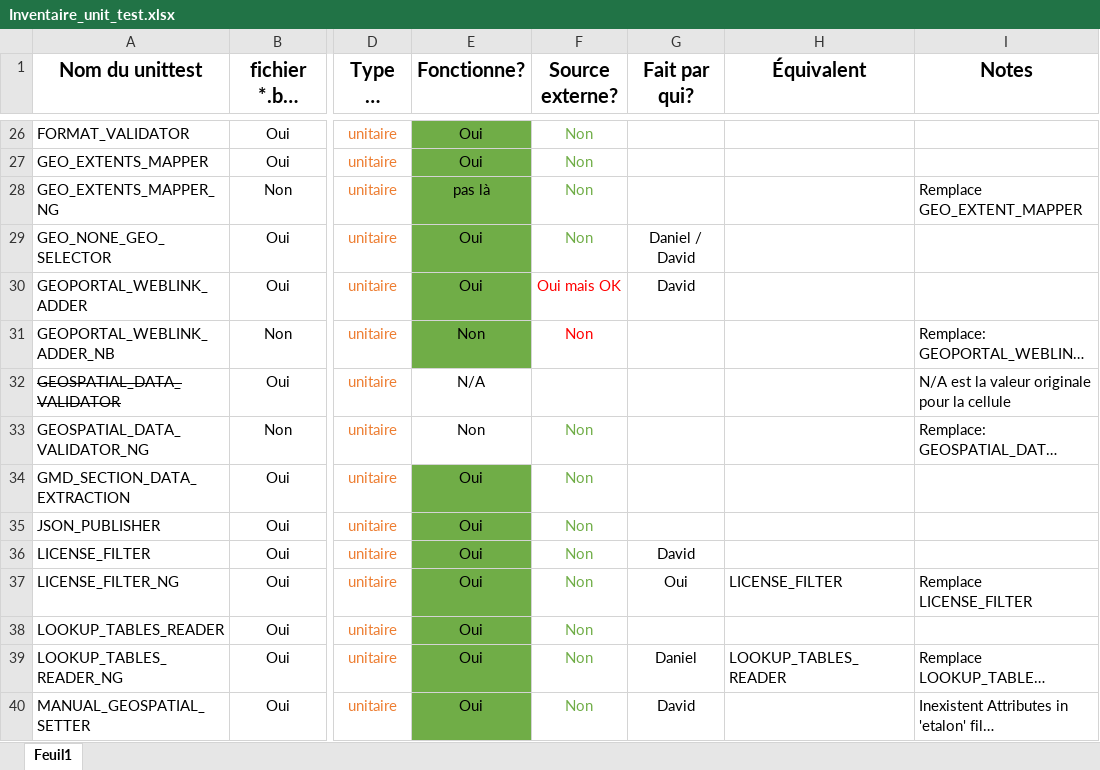
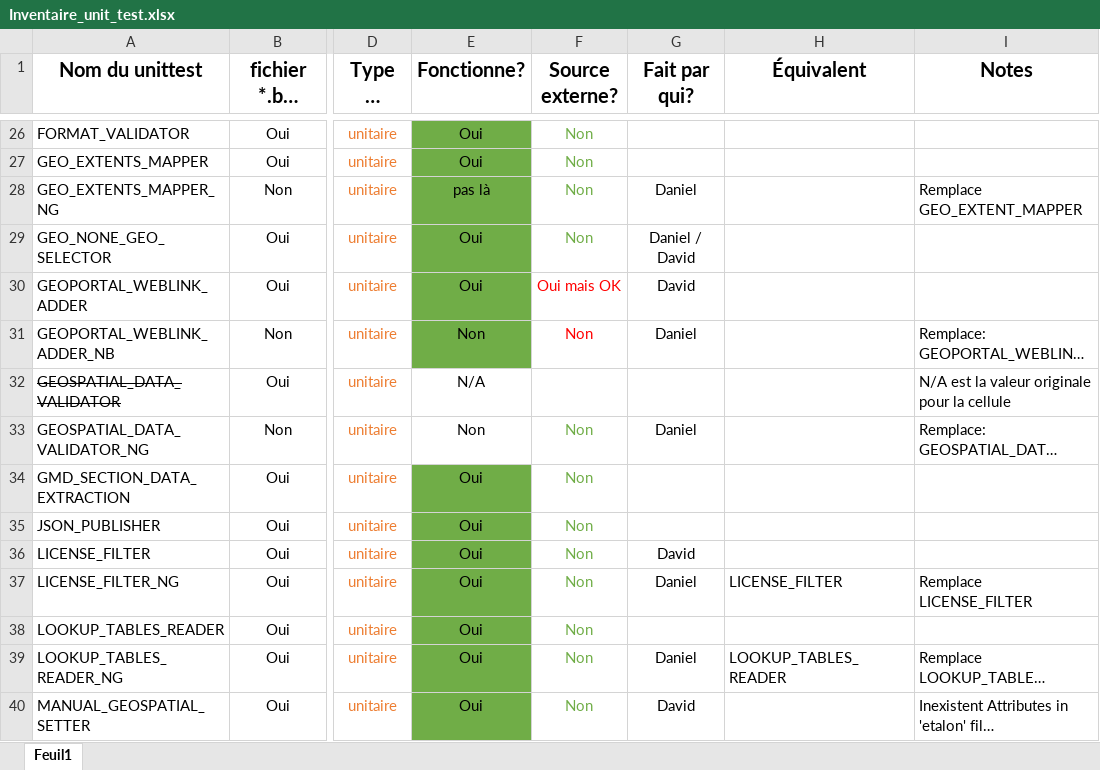
Before and after one commit to federal-geospatial-platform/fgp-metadata-proxy, an Excel workbook: FME_files/UNIT_TESTS/Inventaire_unit_test.xlsx, sheet Feuil1, drawn as a sheet; only a part is shown, gaps mark what is left out; long unchanged cells end in …; values as stored, in another font and other column widths than the file's, no borders; conditional formats not drawn; the diff covers the shown part only; the diff names each change by its address in the sheet, - before the commit and + after, or states it on an @@ line.

Commit message:
Update Inventaire_unit_test.xlsx

```diff
--- a/FME_files/UNIT_TESTS/Inventaire_unit_test.xlsx (sheet Feuil1)
+++ b/FME_files/UNIT_TESTS/Inventaire_unit_test.xlsx (sheet Feuil1)
-G28 (Fait par qui?): (empty)
+G28 (Fait par qui?): Daniel
-G31 (Fait par qui?): (empty)
+G31 (Fait par qui?): Daniel
-G33 (Fait par qui?): (empty)
+G33 (Fait par qui?): Daniel
-G37 (Fait par qui?): Oui
+G37 (Fait par qui?): Daniel
```
Also changed, not shown: 5 edited cells elsewhere in this sheet.
